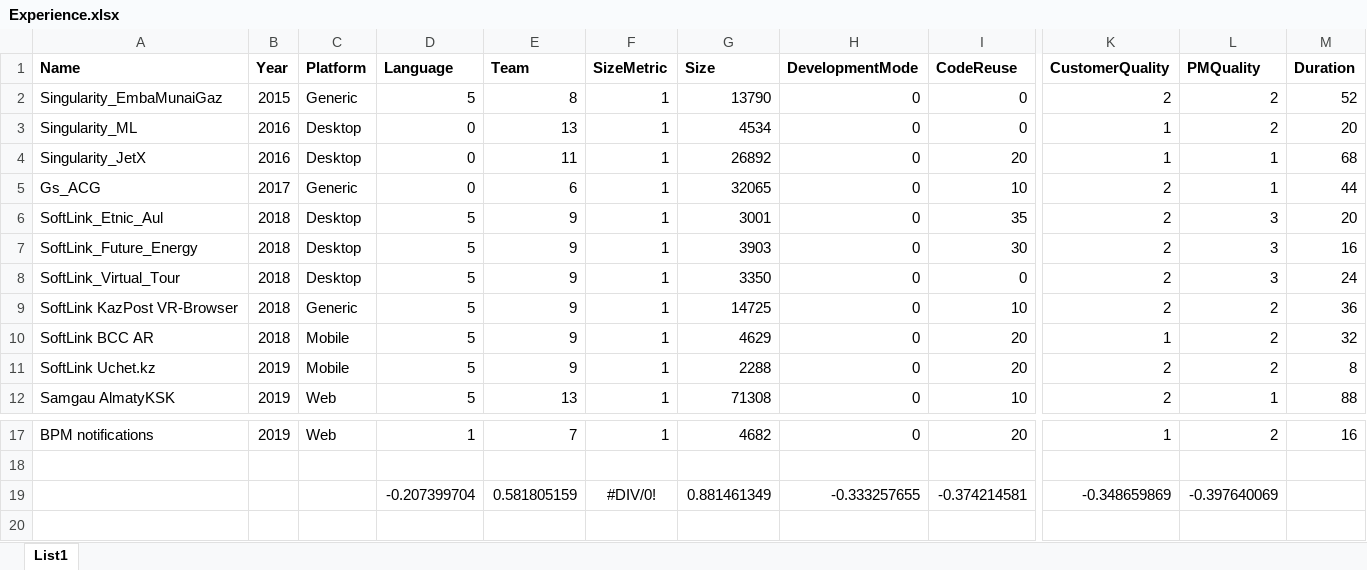
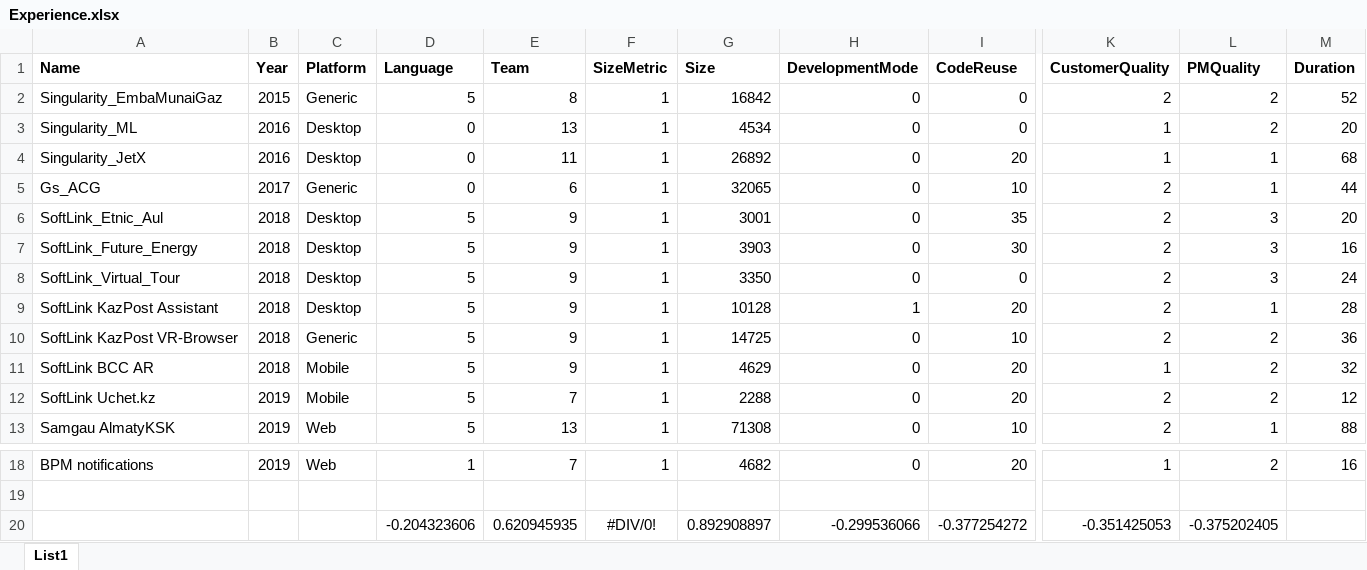
Before and after one commit to nightlord189/projectestimator, an Excel workbook: dataset/Experience.xlsx, sheet List1, drawn as a sheet; only a part is shown, gaps mark what is left out; values as stored, in another font and other column widths than the file's, no borders; removed rows and columns are numbered as before the commit, all else as after; rows hold the shown columns only; the diff names each change by its address in the sheet, - before the commit and + after, or states it on an @@ line.

Commit message:
Dataset change

```diff
--- a/dataset/Experience.xlsx (sheet List1)
+++ b/dataset/Experience.xlsx (sheet List1)
-G2 (Size): 13790
+G2 (Size): 16842
+row 9: SoftLink KazPost Assistant | 2018 | Desktop | 5 | 9 | 1 | 10128 | 1 | 20 | 2 | 1 | 28
-E12 (Team): 9
+E12 (Team): 7
-M12 (Duration): 8
+M12 (Duration): 12
-row 19:  |  |  | -0.207399704 | 0.581805159 | #DIV/0! | 0.881461349 | -0.333257655 | -0.374214581 | -0.348659869 | -0.397640069
+row 20:  |  |  | -0.204323606 | 0.620945935 | #DIV/0! | 0.892908897 | -0.299536066 | -0.377254272 | -0.351425053 | -0.375202405
```
Also changed, not shown: 5 other files.
